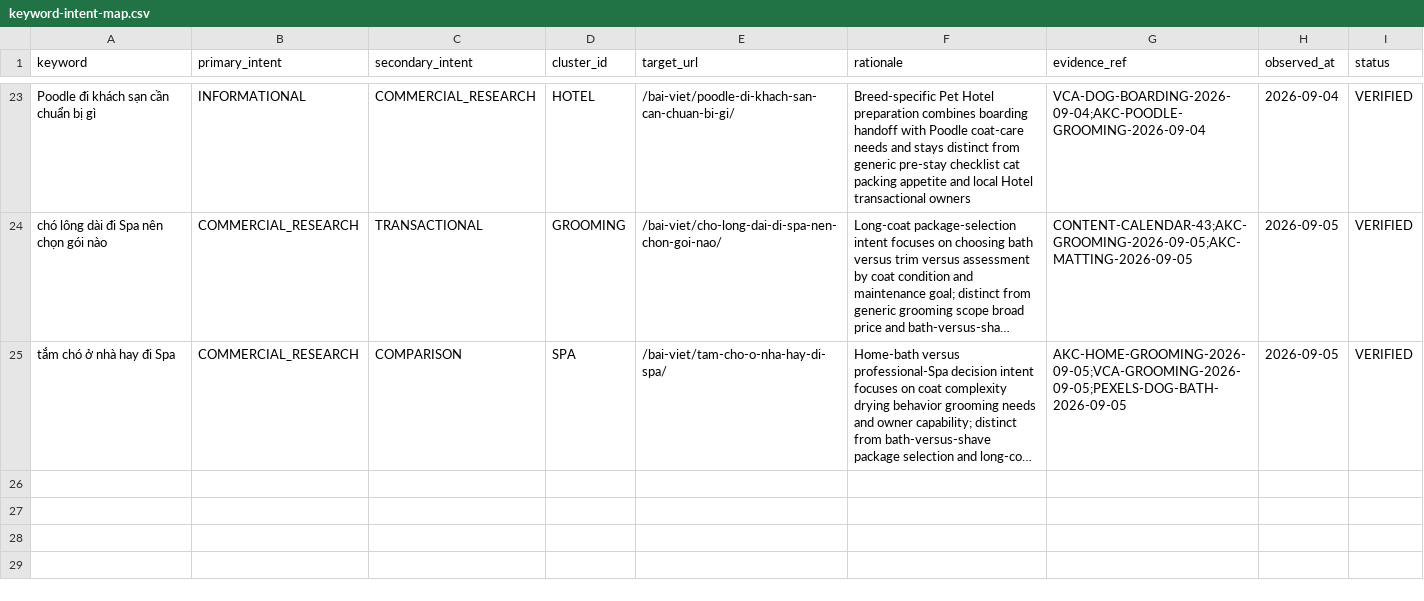
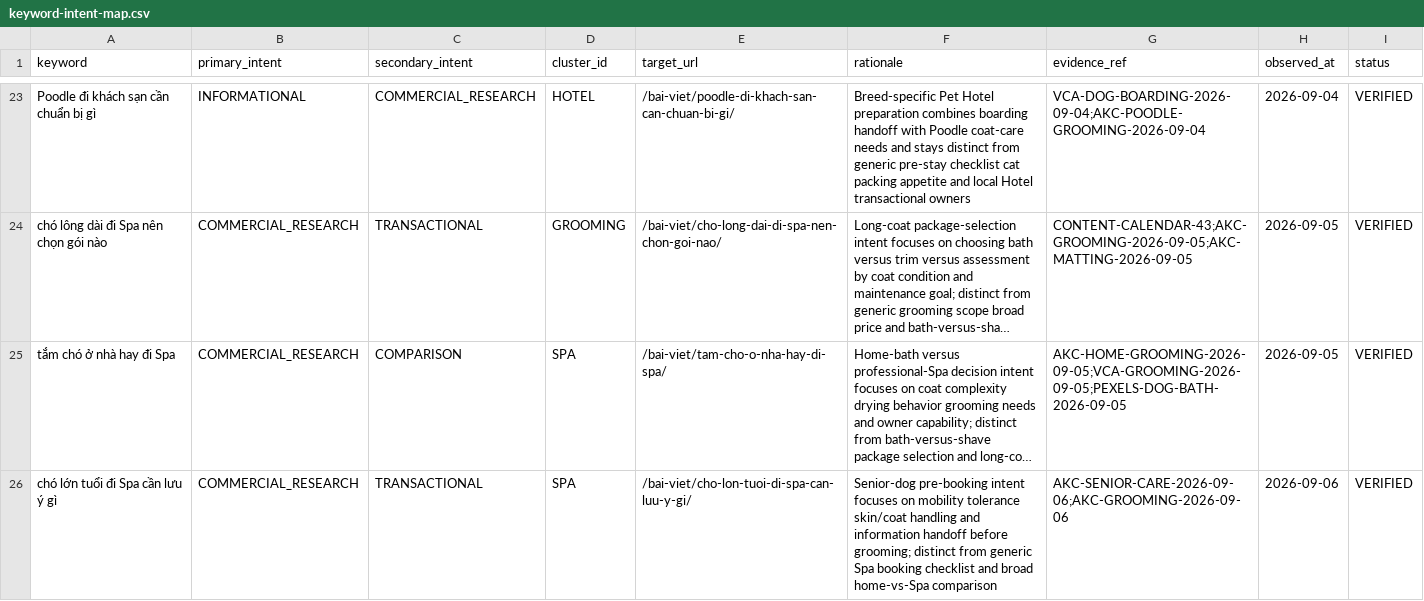
Before and after one commit to capquangfptminhlh/mimi, a CSV file: .website-os/evidence/keyword-intent-map.csv, drawn as a sheet; only a part is shown, gaps mark what is left out; long unchanged cells end in …; the diff names each change by its address in the sheet, - before the commit and + after, or states it on an @@ line.

Commit message:
seo: map senior dog spa intent

```diff
--- a/.website-os/evidence/keyword-intent-map.csv
+++ b/.website-os/evidence/keyword-intent-map.csv
+row 26: chó lớn tuổi đi Spa cần lưu ý gì | COMMERCIAL_RESEARCH | TRANSACTIONAL | SPA | /bai-viet/cho-lon-tuoi-di-spa-can-luu-y-gi/ | Senior-dog pre-booking intent focuses on mobility tolerance skin/coat handling and information handoff before grooming; distinct from generic Spa booking checklist and broad home-vs-Spa comparison | AKC-SENIOR-CARE-2026-09-06;AKC-GROOMING-2026-09-06 | 2026-09-06 | VERIFIED
```
